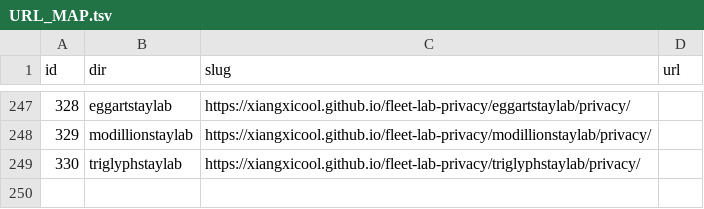
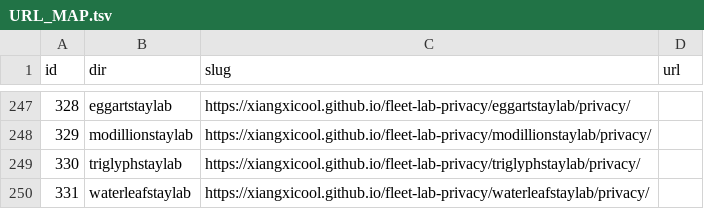
Before and after one commit to xiangxicool/fleet-lab-privacy, a TSV file: URL_MAP.tsv, drawn as a sheet; only a part is shown, gaps mark what is left out; the diff names each change by its address in the sheet, - before the commit and + after, or states it on an @@ line.

```diff
--- a/URL_MAP.tsv
+++ b/URL_MAP.tsv
+row 250: 331 | waterleafstaylab | https://xiangxicool.github.io/fleet-lab-privacy/waterleafstaylab/privacy/
```
Also changed, not shown: 1 other file.
